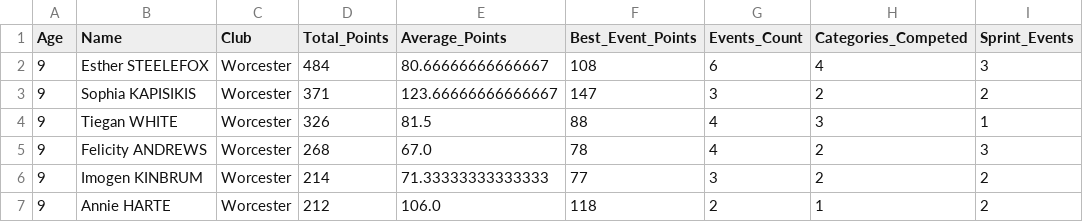
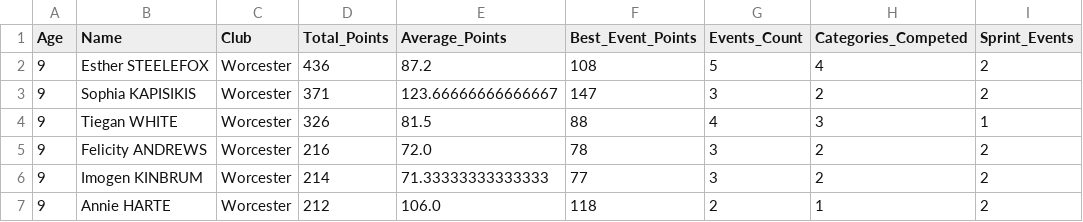
Before and after one commit to beckyoconnor/worcester-swim-club-championships, a CSV file: WSC_Club_Champs_2025/championship_results/championship_scoreboard_girls.csv, drawn as a sheet; only a part is shown; the diff covers the shown part only; the diff names each change by its address in the sheet, - before the commit and + after, or states it on an @@ line.

```diff
--- a/WSC_Club_Champs_2025/championship_results/championship_scoreboard_girls.csv
+++ b/WSC_Club_Champs_2025/championship_results/championship_scoreboard_girls.csv
-D2 (Total_Points): 484
+D2 (Total_Points): 436
-E2 (Average_Points): 80.66666666666667
+E2 (Average_Points): 87.2
-G2 (Events_Count): 6
+G2 (Events_Count): 5
-I2 (Sprint_Events): 3
+I2 (Sprint_Events): 2
-D5 (Total_Points): 268
+D5 (Total_Points): 216
-E5 (Average_Points): 67.0
+E5 (Average_Points): 72.0
-G5 (Events_Count): 4
+G5 (Events_Count): 3
-I5 (Sprint_Events): 3
+I5 (Sprint_Events): 2
```
Also changed, not shown: 3 added rows, 3 removed rows and 28 edited cells elsewhere in this file, WSC_Club_Champs_2025/championship_results/championship_age_group_winners.csv, WSC_Club_Champs_2025/championship_results/championship_scoreboard_boys.csv, 4 other files.
